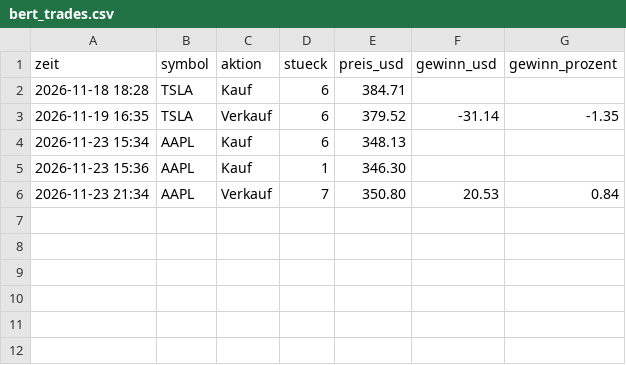
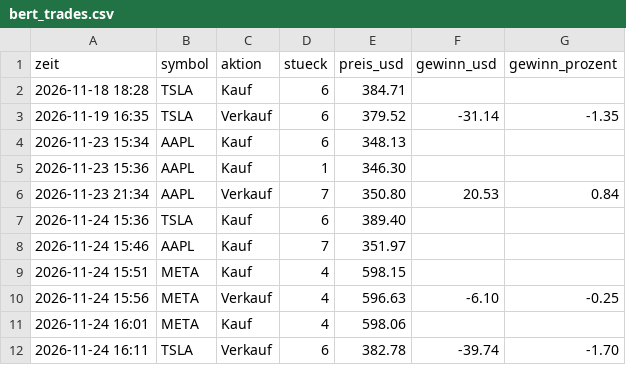
Before and after one commit to ki-gegen-das-system/ki-gegen-das-system, a CSV file: data/bert_trades.csv, drawn as a sheet.

```diff
--- a/data/bert_trades.csv
+++ b/data/bert_trades.csv
@@ -6 +6,7 @@ zeit,symbol,aktion,stueck,preis_usd,gewinn_usd,gewinn_prozent
 2026-11-23 21:34,AAPL,Verkauf,7,350.80,20.53,0.84
+2026-11-24 15:36,TSLA,Kauf,6,389.40,,
+2026-11-24 15:46,AAPL,Kauf,7,351.97,,
+2026-11-24 15:51,META,Kauf,4,598.15,,
+2026-11-24 15:56,META,Verkauf,4,596.63,-6.10,-0.25
+2026-11-24 16:01,META,Kauf,4,598.06,,
+2026-11-24 16:11,TSLA,Verkauf,6,382.78,-39.74,-1.70
```
Also changed, not shown: data/bert_entscheidungen.csv, data/bert_kontostand.csv, 1 other file.
